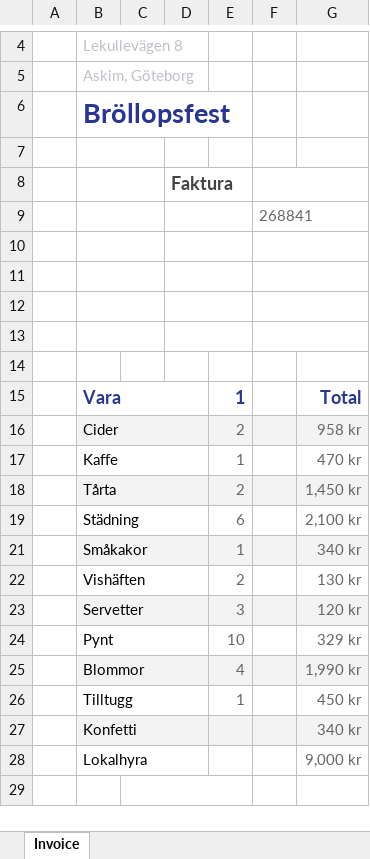
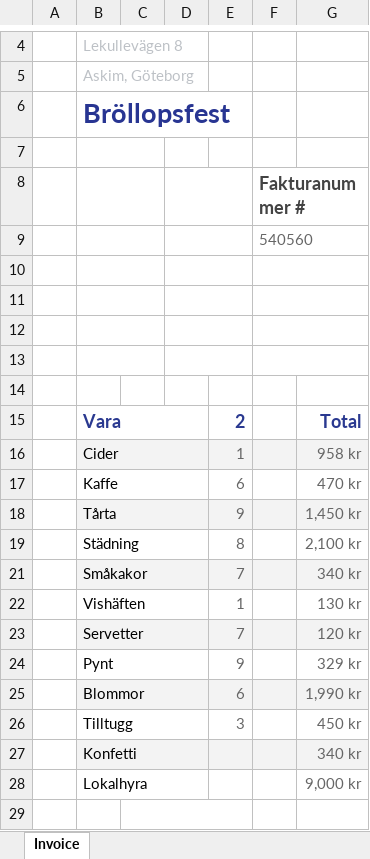
Before and after one commit to betaniahemmet/fakturor, an Excel workbook: jobb/Bröllopsfest.xlsx, sheet Invoice, drawn as a sheet; only a part is shown, gaps mark what is left out; values as stored, in another font and other column widths than the file's, no borders; charts and pictures not drawn; removed rows and columns are numbered as before the commit, all else as after; the diff names each change by its address in the sheet, - before the commit and + after, or states it on an @@ line.

Commit message:
Changed the way it saves the invoices. Removed pictures from invoices

```diff
--- a/jobb/Bröllopsfest.xlsx (sheet Invoice)
+++ b/jobb/Bröllopsfest.xlsx (sheet Invoice)
-row 8:  |  |  | Faktura
-F8: 268841
+F8: Fakturanummer #
@@ F8 bold: off → on, text colour: #666666 → #434343, text size: larger @@
+row 9:  |  |  |  |  | 540560
-E15: 1
+E15: 2
-E16: 2
+E16: 1
-E17: 1
+E17: 6
-E18: 2
+E18: 9
-E19: 6
+E19: 8
-E21: 1
+E21: 7
-E22: 2
+E22: 1
-E23: 3
+E23: 7
-E24: 10
+E24: 9
-E25: 4
+E25: 6
-E26: 1
+E26: 3
```
Also changed, not shown: charts or pictures, 37 other files.
